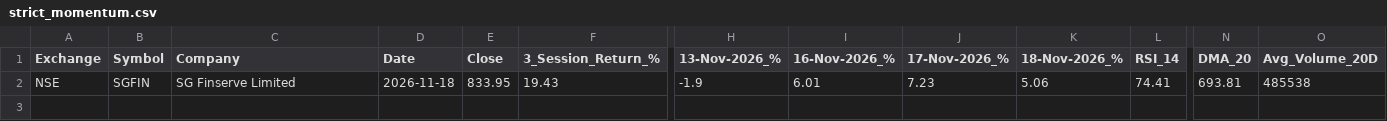
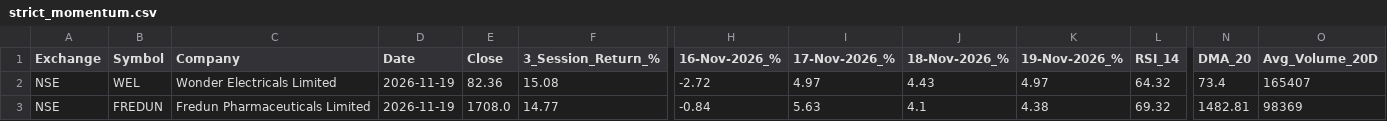
Before and after one commit to Sindhudesingu/IND_momentum_scan, a CSV file: results/strict_momentum.csv, drawn as a sheet; only a part is shown, gaps mark what is left out; removed rows and columns are numbered as before the commit, all else as after; rows hold the shown columns only; the diff covers the shown part only; the diff names each change by its address in the sheet, - before the commit and + after, or states it on an @@ line.

```diff
--- a/results/strict_momentum.csv
+++ b/results/strict_momentum.csv
-column H (13-Nov-2026_%), row 2: -1.9
+column K (19-Nov-2026_%), row 3: 4.38
+row 2: NSE | WEL | Wonder Electricals Limited | 2026-11-19 | 82.36 | 15.08 | -2.72 | 4.97 | 4.43 | 4.97 | 64.32 | 73.4 | 165407
-B3 (Symbol): SGFIN
+B3 (Symbol): FREDUN
-C3 (Company): SG Finserve Limited
+C3 (Company): Fredun Pharmaceuticals Limited
-D3 (Date): 2026-11-18
+D3 (Date): 2026-11-19
-E3 (Close): 833.95
+E3 (Close): 1708.0
-F3 (3_Session_Return_%): 19.43
+F3 (3_Session_Return_%): 14.77
-H3 (16-Nov-2026_%): 6.01
+H3 (16-Nov-2026_%): -0.84
-I3 (17-Nov-2026_%): 7.23
+I3 (17-Nov-2026_%): 5.63
-J3 (18-Nov-2026_%): 5.06
+J3 (18-Nov-2026_%): 4.1
-L3 (RSI_14): 74.41
+L3 (RSI_14): 69.32
-N3 (DMA_20): 693.81
+N3 (DMA_20): 1482.81
-O3 (Avg_Volume_20D): 485538
+O3 (Avg_Volume_20D): 98369
```
Also changed, not shown: 3 edited cells elsewhere in this file, results/early_momentum.csv, results/latest_all.csv.
